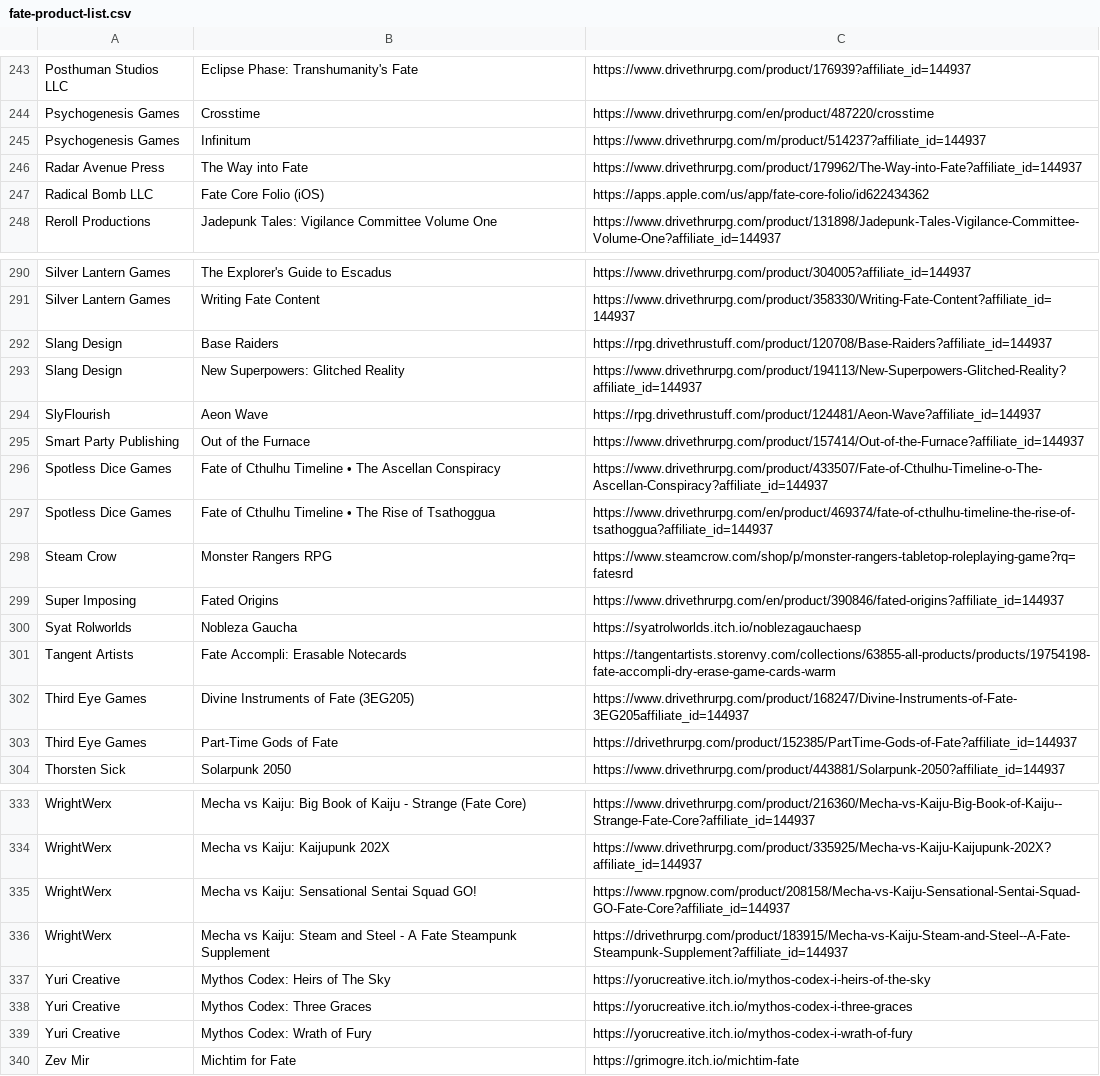
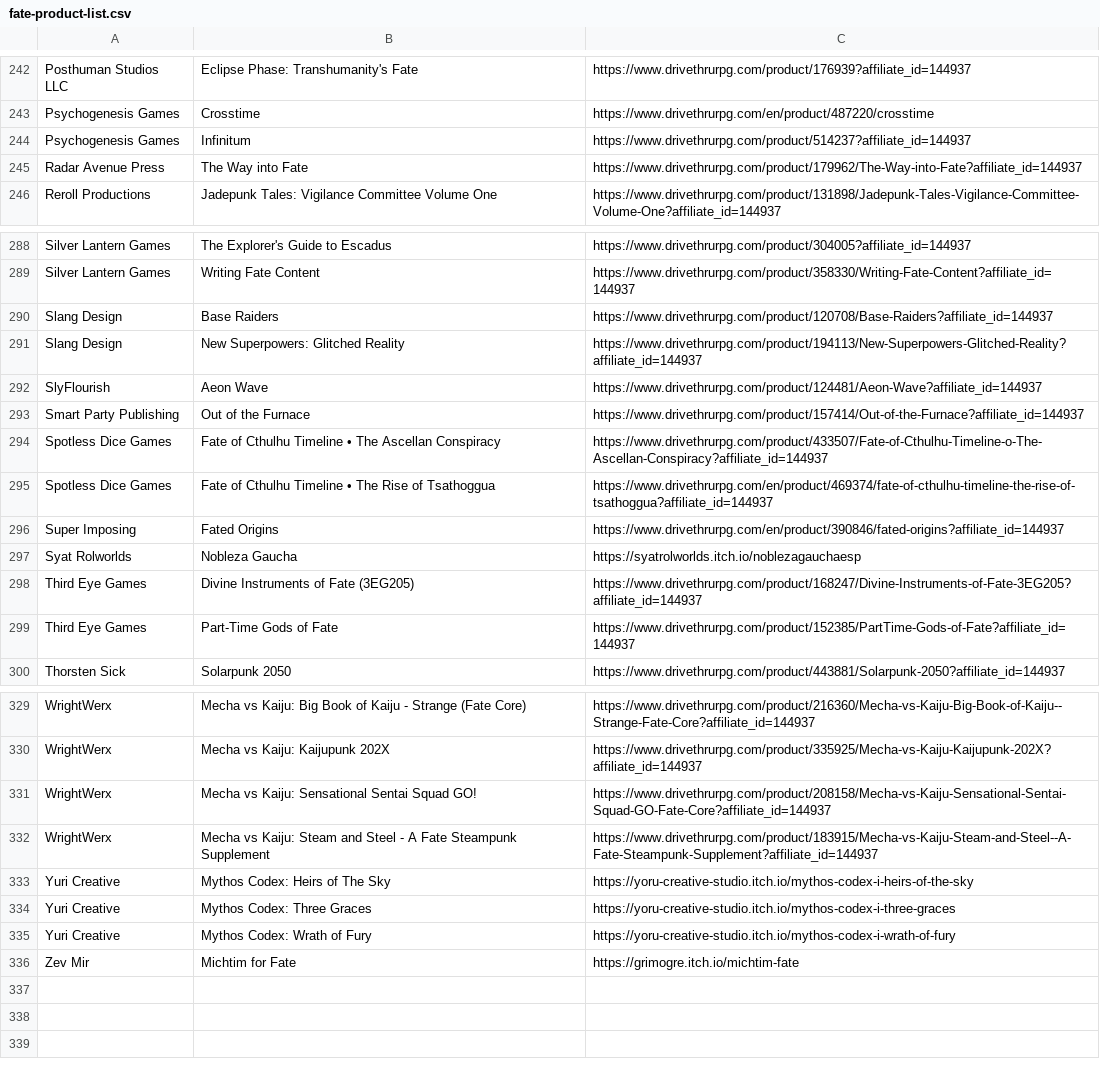
Before and after one commit to fate-srd/fate-product-list, a CSV file: fate-product-list.csv, drawn as a sheet; only a part is shown, gaps mark what is left out; the diff covers the shown part only.

```diff
--- a/fate-product-list.csv
+++ b/fate-product-list.csv
@@ -244,5 +243,4 @@ Posthuman Studios LLC,Eclipse Phase: Transhumanity's Fate,https://www.drivethrur
 Psychogenesis Games,Crosstime,https://www.drivethrurpg.com/en/product/487220/crosstime
-Psychogenesis Games,Infinitum,https://www.drivethrurpg.com/m/product/514237?affiliate_id=144937
+Psychogenesis Games,Infinitum,https://www.drivethrurpg.com/product/514237?affiliate_id=144937
 Radar Avenue Press,The Way into Fate,https://www.drivethrurpg.com/product/179962/The-Way-into-Fate?affiliate_id=144937
-Radical Bomb LLC,Fate Core Folio (iOS),https://apps.apple.com/us/app/fate-core-folio/id622434362
 Reroll Productions,Jadepunk Tales: Vigilance Committee Volume One,https://www.drivethrurpg.com/product/131898/Jadepunk-Tales-Vigilance-Committee-Volume-One?affiliate_id=144937
@@ -291,5 +289,5 @@ Silver Lantern Games,The Explorer's Guide to Escadus,https://www.drivethrurpg.co
 Silver Lantern Games,Writing Fate Content,https://www.drivethrurpg.com/product/358330/Writing-Fate-Content?affiliate_id=144937
-Slang Design,Base Raiders,https://rpg.drivethrustuff.com/product/120708/Base-Raiders?affiliate_id=144937
+Slang Design,Base Raiders,https://www.drivethrurpg.com/product/120708/Base-Raiders?affiliate_id=144937
 Slang Design,New Superpowers: Glitched Reality,https://www.drivethrurpg.com/product/194113/New-Superpowers-Glitched-Reality?affiliate_id=144937
-SlyFlourish,Aeon Wave,https://rpg.drivethrustuff.com/product/124481/Aeon-Wave?affiliate_id=144937
+SlyFlourish,Aeon Wave,https://www.drivethrurpg.com/product/124481/Aeon-Wave?affiliate_id=144937
 Smart Party Publishing,Out of the Furnace,https://www.drivethrurpg.com/product/157414/Out-of-the-Furnace?affiliate_id=144937
@@ -297,2 +295 @@ Spotless Dice Games,Fate of Cthulhu Timeline • The Ascellan Conspiracy,https:/
 Spotless Dice Games,Fate of Cthulhu Timeline • The Rise of Tsathoggua,https://www.drivethrurpg.com/en/product/469374/fate-of-cthulhu-timeline-the-rise-of-tsathoggua?affiliate_id=144937
-Steam Crow,Monster Rangers RPG,https://www.steamcrow.com/shop/p/monster-rangers-tabletop-roleplaying-game?rq=fatesrd
@@ -300,5 +297,4 @@ Super Imposing, Fated Origins, https://www.drivethrurpg.com/en/product/390846/fa
 Syat Rolworlds,Nobleza Gaucha,https://syatrolworlds.itch.io/noblezagauchaesp
-Tangent Artists,Fate Accompli: Erasable Notecards,https://tangentartists.storenvy.com/collections/63855-all-products/products/19754198-fate-accompli-dry-erase-game-cards-warm
-Third Eye Games,Divine Instruments of Fate (3EG205),https://www.drivethrurpg.com/product/168247/Divine-Instruments-of-Fate-3EG205affiliate_id=144937
-Third Eye Games,Part-Time Gods of Fate,https://drivethrurpg.com/product/152385/PartTime-Gods-of-Fate?affiliate_id=144937
+Third Eye Games,Divine Instruments of Fate (3EG205),https://www.drivethrurpg.com/product/168247/Divine-Instruments-of-Fate-3EG205?affiliate_id=144937
+Third Eye Games,Part-Time Gods of Fate,https://www.drivethrurpg.com/product/152385/PartTime-Gods-of-Fate?affiliate_id=144937
 Thorsten Sick,Solarpunk 2050,https://www.drivethrurpg.com/product/443881/Solarpunk-2050?affiliate_id=144937
@@ -334,7 +330,7 @@ WrightWerx,Mecha vs Kaiju: Big Book of Kaiju - Strange (Fate Core),https://www.d
 WrightWerx,Mecha vs Kaiju: Kaijupunk 202X,https://www.drivethrurpg.com/product/335925/Mecha-vs-Kaiju-Kaijupunk-202X?affiliate_id=144937
-WrightWerx,Mecha vs Kaiju: Sensational Sentai Squad GO!,https://www.rpgnow.com/product/208158/Mecha-vs-Kaiju-Sensational-Sentai-Squad-GO-Fate-Core?affiliate_id=144937
-WrightWerx,Mecha vs Kaiju: Steam and Steel - A Fate Steampunk Supplement,https://drivethrurpg.com/product/183915/Mecha-vs-Kaiju-Steam-and-Steel--A-Fate-Steampunk-Supplement?affiliate_id=144937
-Yuri Creative,Mythos Codex: Heirs of The Sky,https://yorucreative.itch.io/mythos-codex-i-heirs-of-the-sky
-Yuri Creative,Mythos Codex: Three Graces,https://yorucreative.itch.io/mythos-codex-i-three-graces
-Yuri Creative,Mythos Codex: Wrath of Fury,https://yorucreative.itch.io/mythos-codex-i-wrath-of-fury
+WrightWerx,Mecha vs Kaiju: Sensational Sentai Squad GO!,https://www.drivethrurpg.com/product/208158/Mecha-vs-Kaiju-Sensational-Sentai-Squad-GO-Fate-Core?affiliate_id=144937
+WrightWerx,Mecha vs Kaiju: Steam and Steel - A Fate Steampunk Supplement,https://www.drivethrurpg.com/product/183915/Mecha-vs-Kaiju-Steam-and-Steel--A-Fate-Steampunk-Supplement?affiliate_id=144937
+Yuri Creative,Mythos Codex: Heirs of The Sky,https://yoru-creative-studio.itch.io/mythos-codex-i-heirs-of-the-sky
+Yuri Creative,Mythos Codex: Three Graces,https://yoru-creative-studio.itch.io/mythos-codex-i-three-graces
+Yuri Creative,Mythos Codex: Wrath of Fury,https://yoru-creative-studio.itch.io/mythos-codex-i-wrath-of-fury
 Zev Mir,Michtim for Fate,https://grimogre.itch.io/michtim-fate
```
Also changed, not shown: 1 removed row and 45 edited cells elsewhere in this file.
